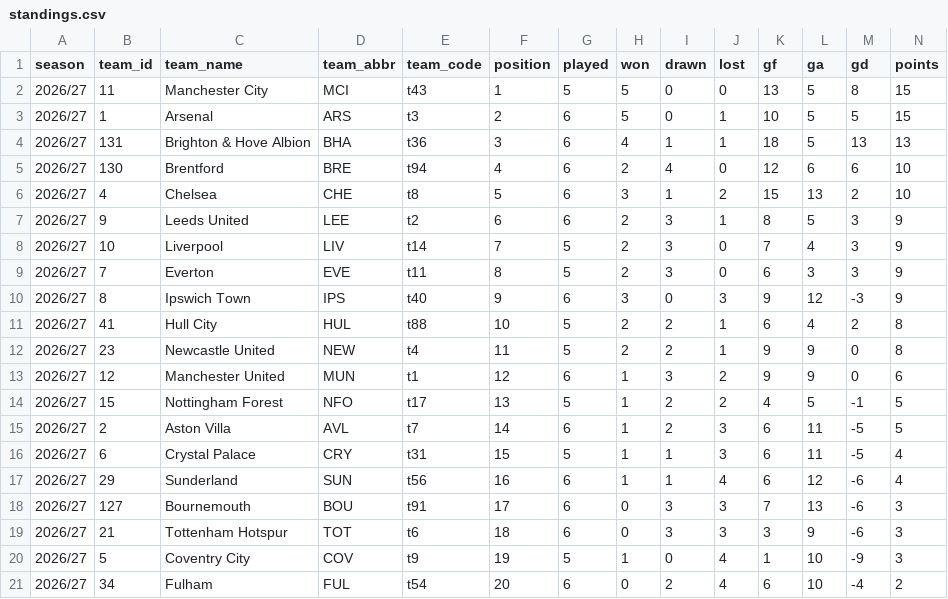
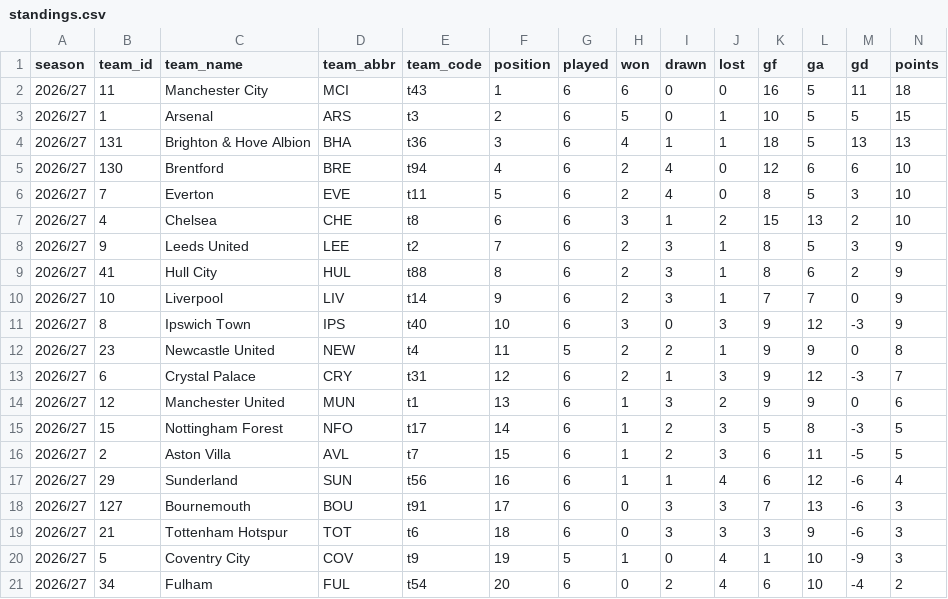
Before and after one commit to Scorelax/table-predictions, a CSV file: data/standings.csv, drawn as a sheet.

```diff
--- a/data/standings.csv
+++ b/data/standings.csv
@@ -1,3 +1,3 @@
 season,team_id,team_name,team_abbr,team_code,position,played,won,drawn,lost,gf,ga,gd,points
-2026/27,11,Manchester City,MCI,t43,1,5,5,0,0,13,5,8,15
+2026/27,11,Manchester City,MCI,t43,1,6,6,0,0,16,5,11,18
 2026/27,1,Arsenal,ARS,t3,2,6,5,0,1,10,5,5,15
@@ -5,13 +5,13 @@ season,team_id,team_name,team_abbr,team_code,position,played,won,drawn,lost,gf,g
 2026/27,130,Brentford,BRE,t94,4,6,2,4,0,12,6,6,10
-2026/27,4,Chelsea,CHE,t8,5,6,3,1,2,15,13,2,10
-2026/27,9,Leeds United,LEE,t2,6,6,2,3,1,8,5,3,9
-2026/27,10,Liverpool,LIV,t14,7,5,2,3,0,7,4,3,9
-2026/27,7,Everton,EVE,t11,8,5,2,3,0,6,3,3,9
-2026/27,8,Ipswich Town,IPS,t40,9,6,3,0,3,9,12,-3,9
-2026/27,41,Hull City,HUL,t88,10,5,2,2,1,6,4,2,8
+2026/27,7,Everton,EVE,t11,5,6,2,4,0,8,5,3,10
+2026/27,4,Chelsea,CHE,t8,6,6,3,1,2,15,13,2,10
+2026/27,9,Leeds United,LEE,t2,7,6,2,3,1,8,5,3,9
+2026/27,41,Hull City,HUL,t88,8,6,2,3,1,8,6,2,9
+2026/27,10,Liverpool,LIV,t14,9,6,2,3,1,7,7,0,9
+2026/27,8,Ipswich Town,IPS,t40,10,6,3,0,3,9,12,-3,9
 2026/27,23,Newcastle United,NEW,t4,11,5,2,2,1,9,9,0,8
-2026/27,12,Manchester United,MUN,t1,12,6,1,3,2,9,9,0,6
-2026/27,15,Nottingham Forest,NFO,t17,13,5,1,2,2,4,5,-1,5
-2026/27,2,Aston Villa,AVL,t7,14,6,1,2,3,6,11,-5,5
-2026/27,6,Crystal Palace,CRY,t31,15,5,1,1,3,6,11,-5,4
+2026/27,6,Crystal Palace,CRY,t31,12,6,2,1,3,9,12,-3,7
+2026/27,12,Manchester United,MUN,t1,13,6,1,3,2,9,9,0,6
+2026/27,15,Nottingham Forest,NFO,t17,14,6,1,2,3,5,8,-3,5
+2026/27,2,Aston Villa,AVL,t7,15,6,1,2,3,6,11,-5,5
 2026/27,29,Sunderland,SUN,t56,16,6,1,1,4,6,12,-6,4
```
